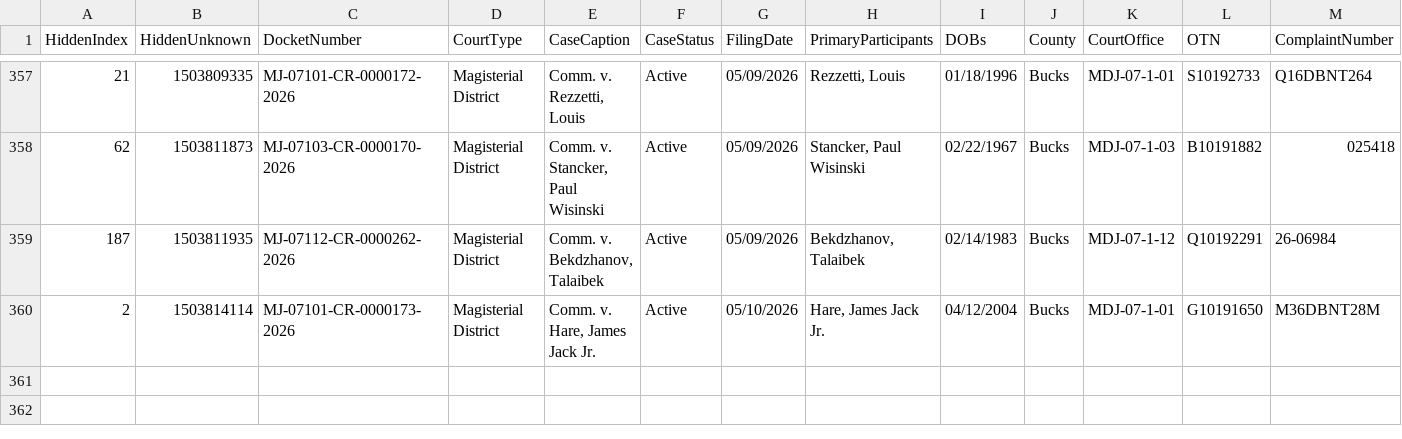
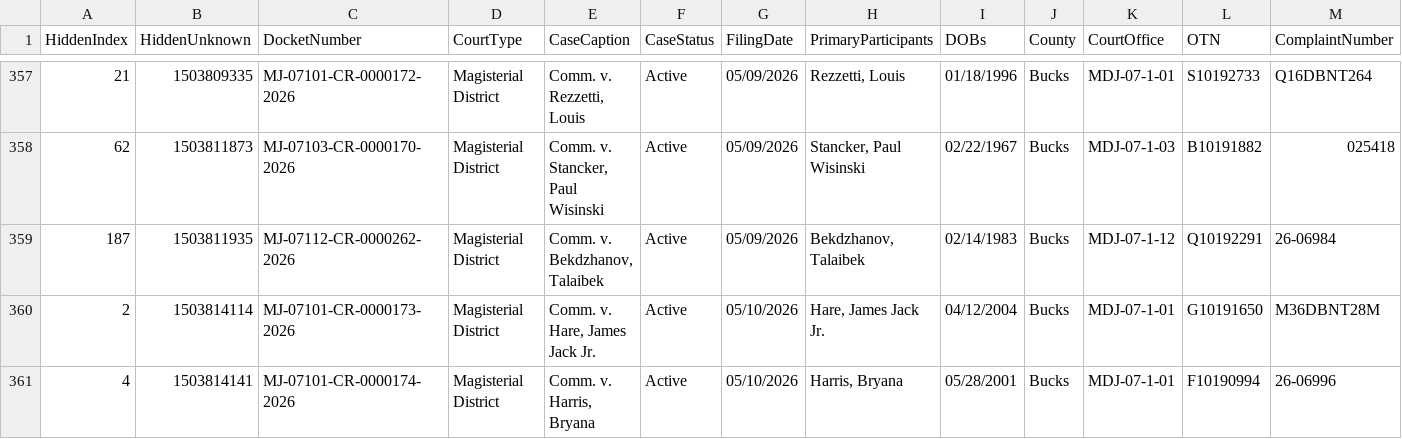
Before and after one commit to CUlleryUSATRepos/BucksCriminalUJSScrapeRepo, a CSV file: docs/data/ujs_criminal_bucks.csv, drawn as a sheet; only a part is shown, gaps mark what is left out; rows hold the shown columns only; the diff names each change by its address in the sheet, - before the commit and + after, or states it on an @@ line.

Commit message:
Daily UJS data update

```diff
--- a/docs/data/ujs_criminal_bucks.csv
+++ b/docs/data/ujs_criminal_bucks.csv
+row 361: 4 | 1503814141 | MJ-07101-CR-0000174-2026 | Magisterial District | Comm. v. Harris, Bryana | Active | 05/10/2026 | Harris, Bryana | 05/28/2001 | Bucks | MDJ-07-1-01 | F10190994 | 26-06996
```
Also changed, not shown: ujs_criminal_bucks.csv.
